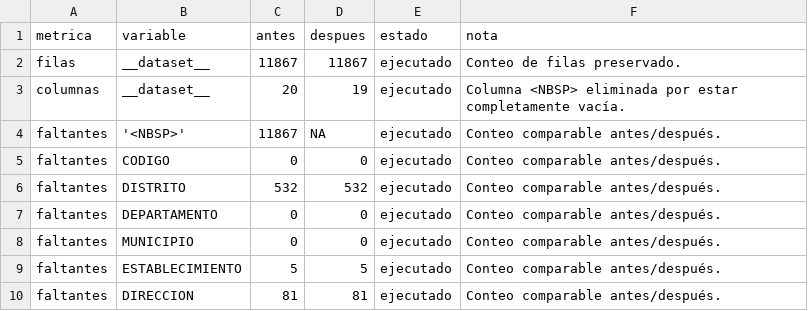
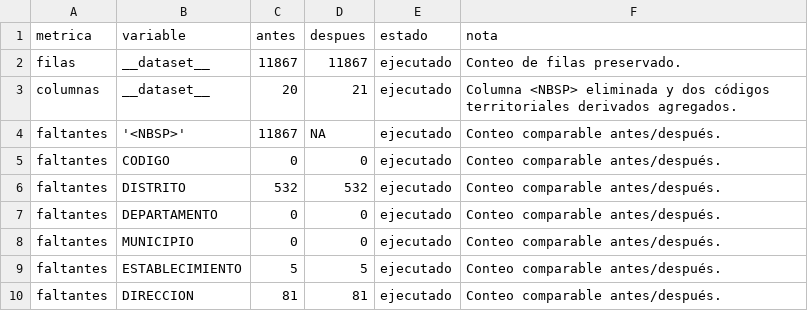
Before and after one commit to Qu3zada22/proyecto1-ds, a CSV file: outputs/tablas/reporte_calidad_antes_despues.csv, drawn as a sheet; only a part is shown.

```diff
--- a/outputs/tablas/reporte_calidad_antes_despues.csv
+++ b/outputs/tablas/reporte_calidad_antes_despues.csv
@@ -2,3 +2,3 @@ metrica,variable,antes,despues,estado,nota
 filas,__dataset__,11867,11867,ejecutado,Conteo de filas preservado.
-columnas,__dataset__,20,19,ejecutado,Columna <NBSP> eliminada por estar completamente vacía.
+columnas,__dataset__,20,21,ejecutado,Columna <NBSP> eliminada y dos códigos territoriales derivados agregados.
 faltantes,'<NBSP>',11867,NA,ejecutado,Conteo comparable antes/después.
```
Also changed, not shown: outputs/tablas/bitacora_limpieza.csv, 33 other files.
